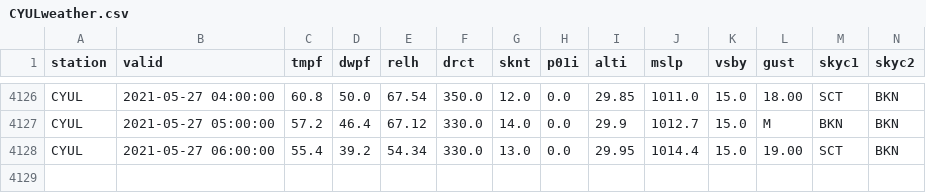
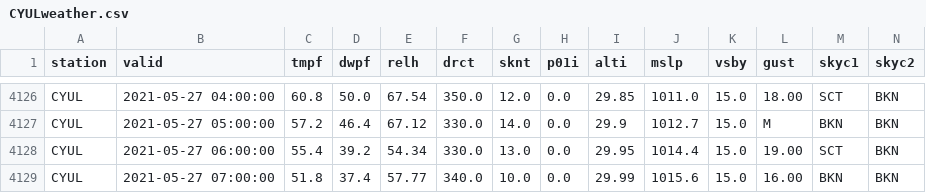
Before and after one commit to drdevinhopkins/210307, a CSV file: data/CYULweather.csv, drawn as a sheet; only a part is shown, gaps mark what is left out; rows hold the shown columns only; the diff names each change by its address in the sheet, - before the commit and + after, or states it on an @@ line.

```diff
--- a/data/CYULweather.csv
+++ b/data/CYULweather.csv
+row 4129: CYUL | 2021-05-27 07:00:00 | 51.8 | 37.4 | 57.77 | 340.0 | 10.0 | 0.0 | 29.99 | 1015.6 | 15.0 | 16.00 | BKN | BKN
```
Also changed, not shown: 1 other file.
